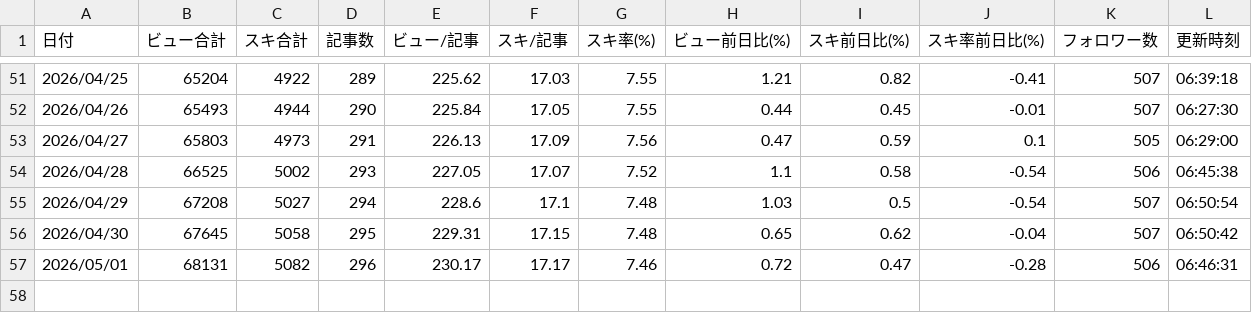
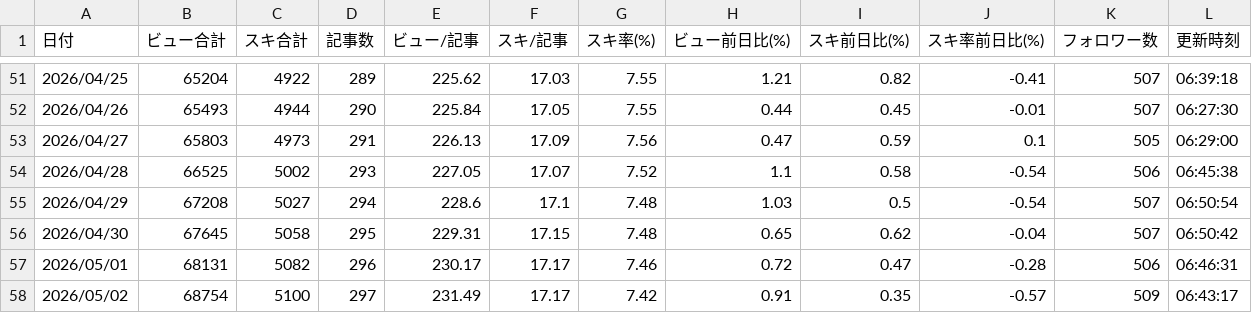
Before and after one commit to digisashimi/note-stats-public, a CSV file: data/daily_summary.csv, drawn as a sheet; only a part is shown, gaps mark what is left out; the diff names each change by its address in the sheet, - before the commit and + after, or states it on an @@ line.

```diff
--- a/data/daily_summary.csv
+++ b/data/daily_summary.csv
+row 58: 2026/05/02 | 68754 | 5100 | 297 | 231.49 | 17.17 | 7.42 | 0.91 | 0.35 | -0.57 | 509 | 06:43:17
```
Also changed, not shown: data/asset_articles.csv, data/followers.csv, 3 other files.
